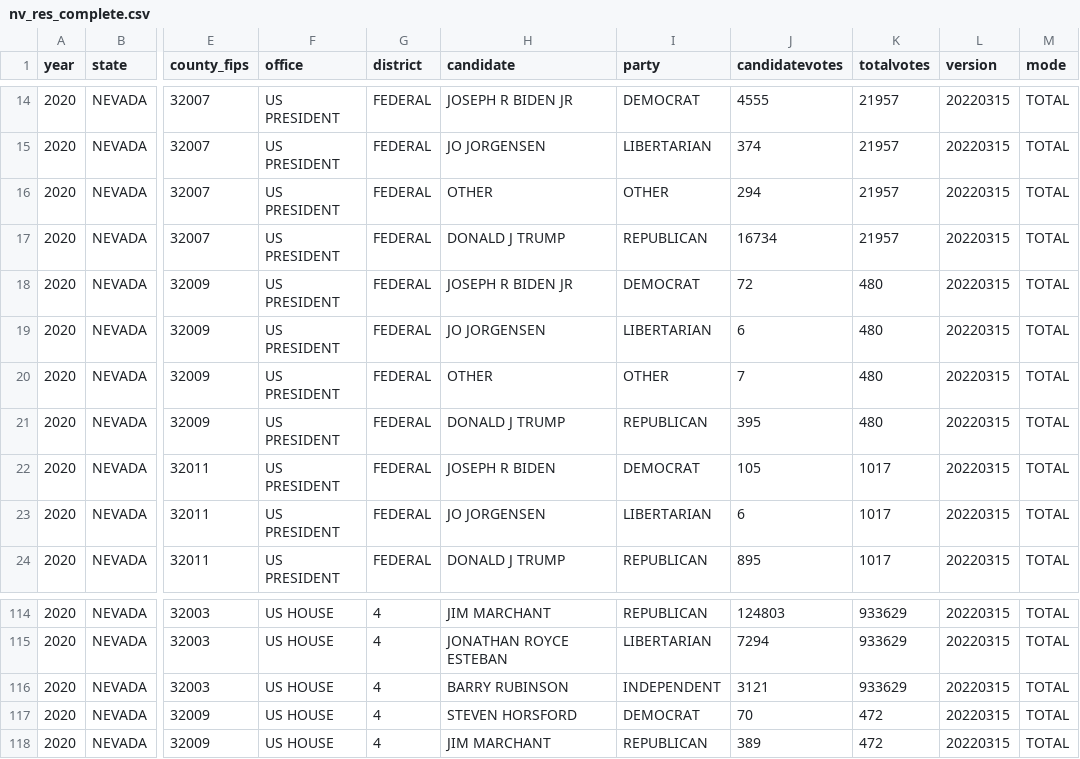
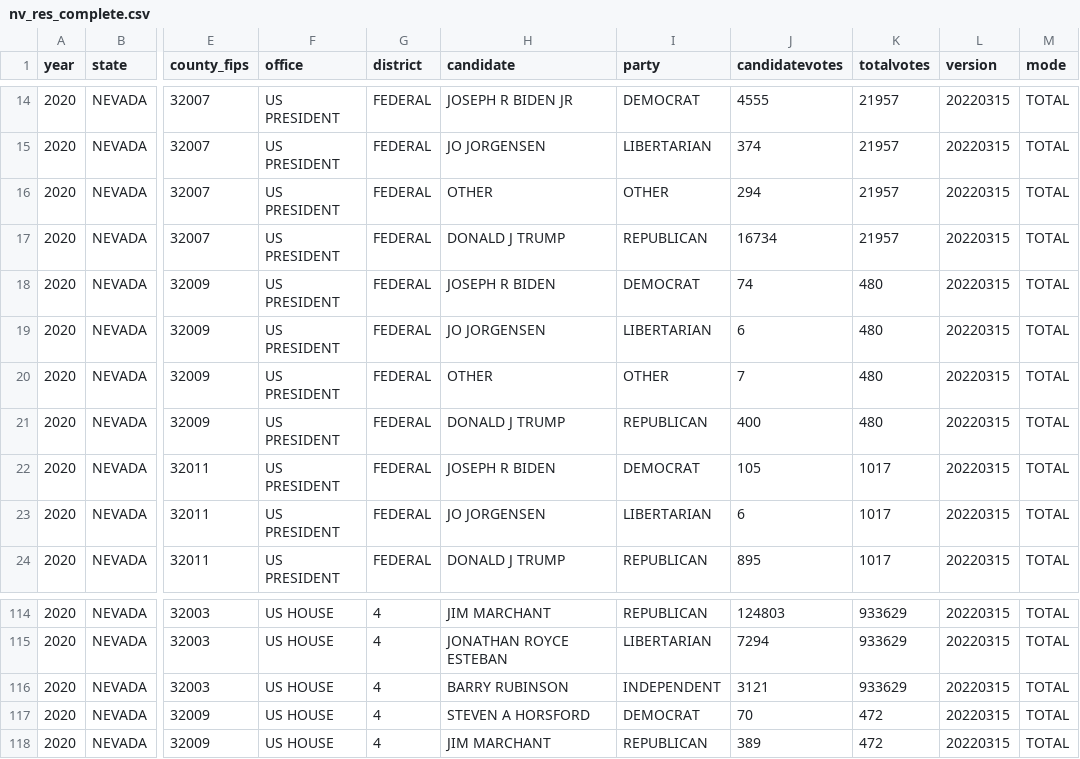
Before and after one commit to kuriwaki/cvr_harvard-mit_scripts, a CSV file: code/01_build-returns/metadata/nv_res_complete.csv, drawn as a sheet; only a part is shown, gaps mark what is left out; the diff names each change by its address in the sheet, - before the commit and + after, or states it on an @@ line.

Commit message:
Fix Esmeralda returns so it matchces. Needed to change name format for join

```diff
--- a/code/01_build-returns/metadata/nv_res_complete.csv
+++ b/code/01_build-returns/metadata/nv_res_complete.csv
-H18 (candidate): JOSEPH R BIDEN JR
+H18 (candidate): JOSEPH R BIDEN
-J18 (candidatevotes): 72
+J18 (candidatevotes): 74
-J21 (candidatevotes): 395
+J21 (candidatevotes): 400
-H117 (candidate): STEVEN HORSFORD
+H117 (candidate): STEVEN A HORSFORD
```
Also changed, not shown: 6 other files.
